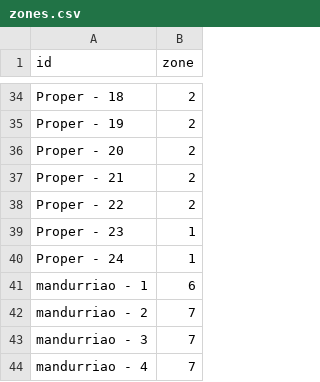
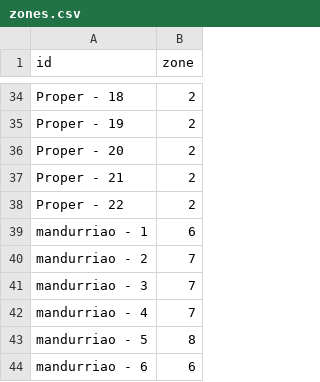
Before and after one commit to lueezzzz/braess-paradox-sp, a CSV file: data/zones.csv, drawn as a sheet; only a part is shown, gaps mark what is left out; the shorter side is filled out with more unchanged rows.

```diff
--- a/data/zones.csv
+++ b/data/zones.csv
@@ -38,4 +38,2 @@ Proper - 21,2
 Proper - 22,2
-Proper - 23,1
-Proper - 24,1
 mandurriao - 1,6
```
Also changed, not shown: data/intersections.csv, data/roads_updated.csv, 12 other files.
